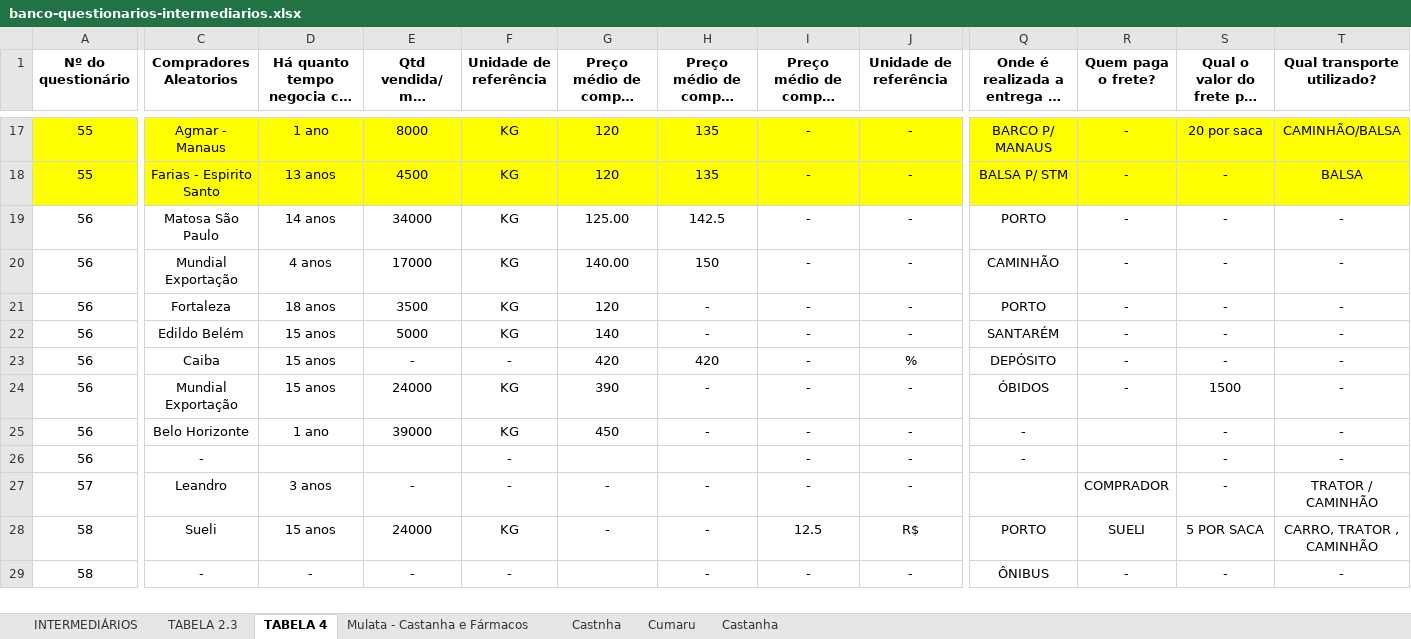
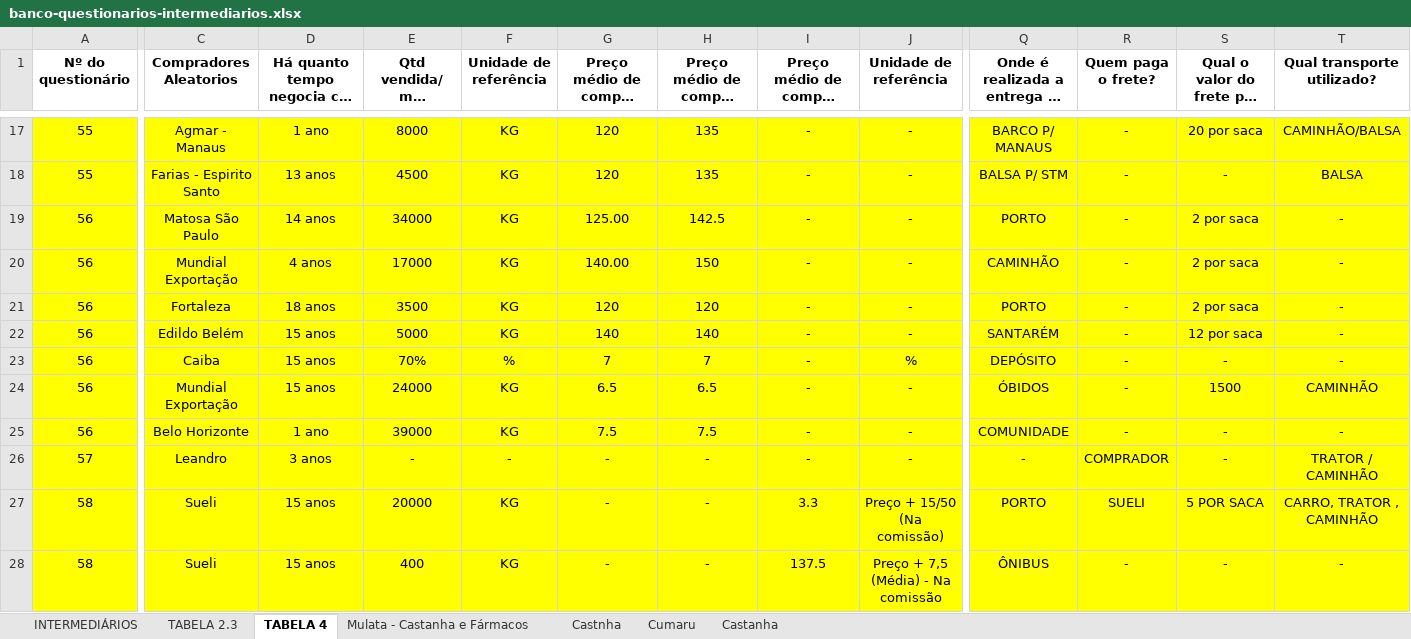
Before and after one commit to sbdiversidade/formularios-contas-alphas, an Excel workbook: banco-questionarios-intermediarios.xlsx, sheet TABELA 4, drawn as a sheet; only a part is shown, gaps mark what is left out; long unchanged cells end in …; values as stored, in another font and other column widths than the file's, no borders; removed rows and columns are numbered as before the commit, all else as after; rows hold the shown columns only; the diff covers the shown part only; the diff names each change by its address in the sheet, - before the commit and + after, or states it on an @@ line.

```diff
--- a/banco-questionarios-intermediarios.xlsx (sheet TABELA 4)
+++ b/banco-questionarios-intermediarios.xlsx (sheet TABELA 4)
-A19:T25 fill: none
+A19:T25 fill: #FFFF00
-S19:S21: -
+S19:S21: 2 por saca
-H21: -
+H21: 120
-H22: -
+H22: 140
-S22: -
+S22: 12 por saca
-E23: -
+E23: 70%
-F23 (Unidade de referência): -
+F23 (Unidade de referência): %
-G23: 420
+G23: 7
-H23: 420
+H23: 7
-G24: 390
+G24: 6.5
-H24: -
+H24: 6.5
-T24 (Qual transporte utilizado?): -
+T24 (Qual transporte utilizado?): CAMINHÃO
-G25: 450
+G25: 7.5
-H25: -
+H25: 7.5
-Q25: -
+Q25: COMUNIDADE
-R25 (Quem paga o frete?): (empty)
+R25 (Quem paga o frete?): -
-row 26: 56 | - |  |  | - |  |  | - | - | - |  | - | -
-A26:T28 fill: none
+A26:T28 fill: #FFFF00
-Q26: (empty)
+Q26: -
-E27: 24000
+E27: 20000
-I27: 12.5
+I27: 3.3
-J27 (Unidade de referência): R$
+J27 (Unidade de referência): Preço + 15/50 (Na comissão)
-C28 (Compradores Aleatorios): -
+C28 (Compradores Aleatorios): Sueli
-D28: -
+D28: 15 anos
-E28: -
+E28: 400
-F28 (Unidade de referência): -
+F28 (Unidade de referência): KG
-G28: (empty)
+G28: -
-I28: -
+I28: 137.5
-J28 (Unidade de referência): -
+J28 (Unidade de referência): Preço + 7,5 (Média) - Na comissão
```
Also changed, not shown: 1 added row, 13 edited cells and cell formats elsewhere in this sheet, sheet TABELA 2.3, sheet INTERMEDIÁRIOS, formulas that keep their value.
